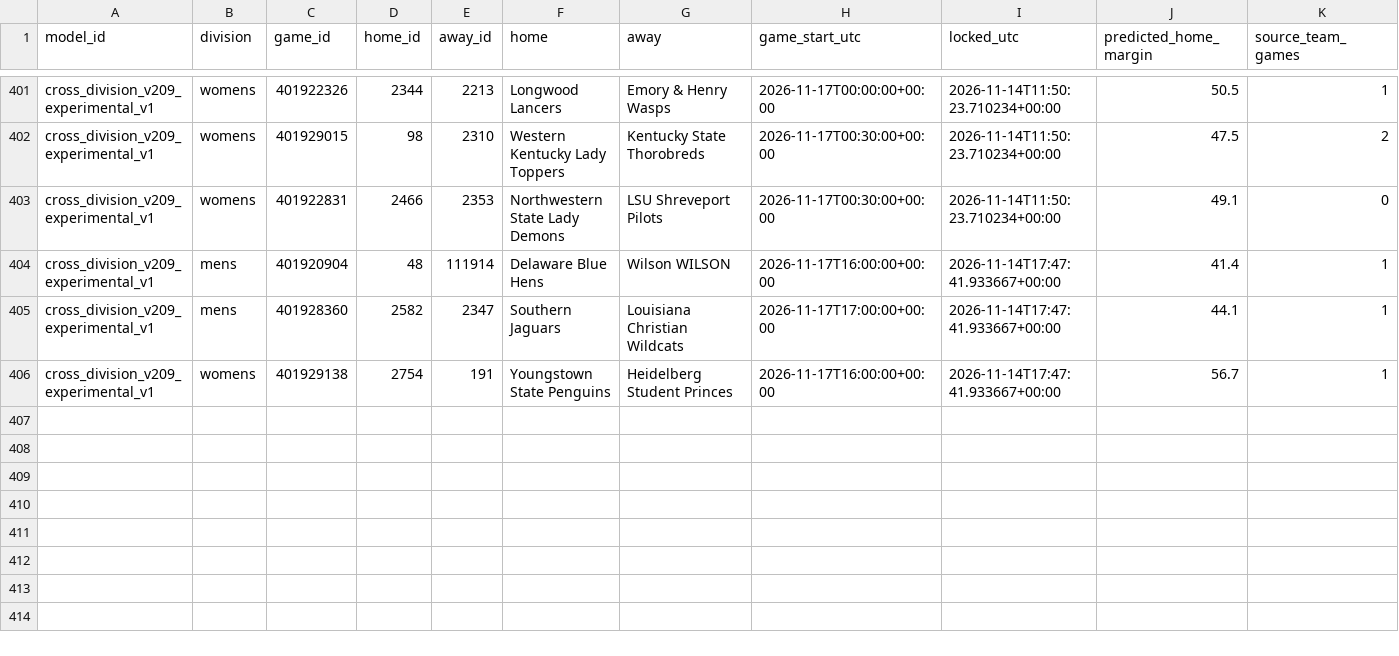
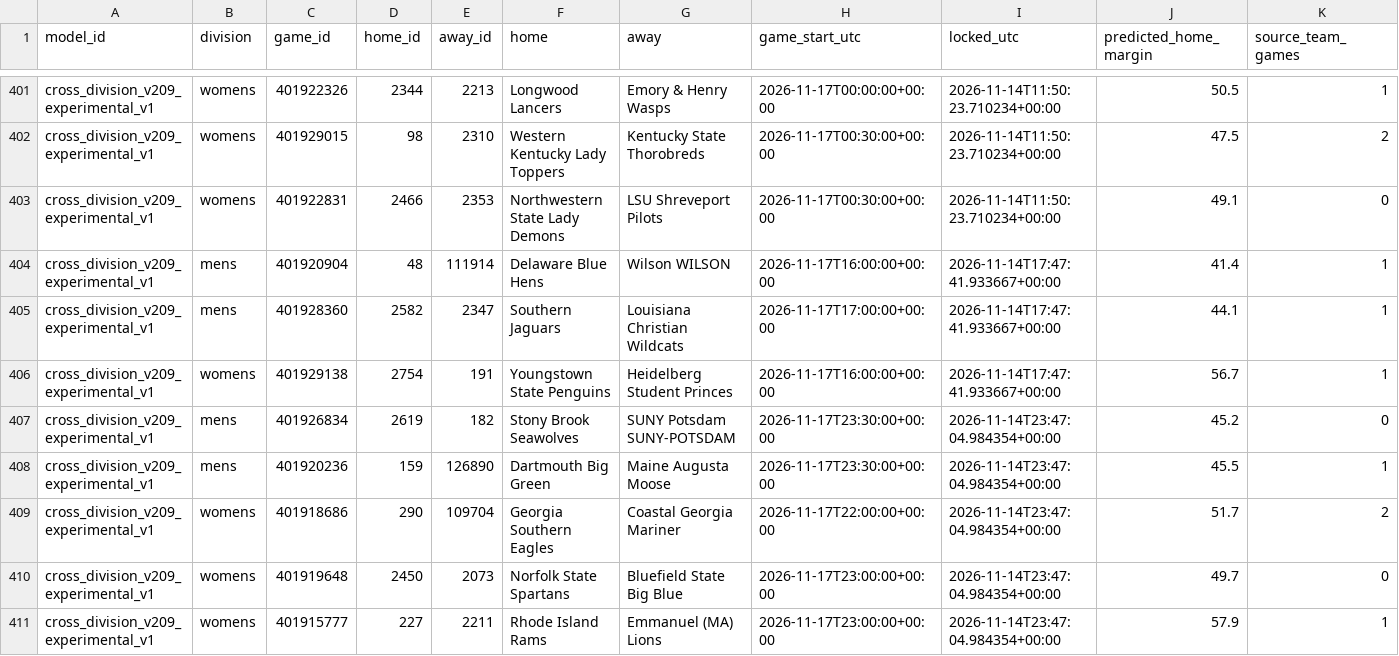
Before and after one commit to hcaver16-arch/college-basketball-ratings, a CSV file: data/cross_division_prospective/2026-27/forecasts.csv, drawn as a sheet; only a part is shown, gaps mark what is left out; rows hold the shown columns only; the diff names each change by its address in the sheet, - before the commit and + after, or states it on an @@ line.

```diff
--- a/data/cross_division_prospective/2026-27/forecasts.csv
+++ b/data/cross_division_prospective/2026-27/forecasts.csv
+row 407: cross_division_v209_experimental_v1 | mens | 401926834 | 2619 | 182 | Stony Brook Seawolves | SUNY Potsdam SUNY-POTSDAM | 2026-11-17T23:30:00+00:00 | 2026-11-14T23:47:04.984354+00:00 | 45.2 | 0
+row 408: cross_division_v209_experimental_v1 | mens | 401920236 | 159 | 126890 | Dartmouth Big Green | Maine Augusta Moose | 2026-11-17T23:30:00+00:00 | 2026-11-14T23:47:04.984354+00:00 | 45.5 | 1
+row 409: cross_division_v209_experimental_v1 | womens | 401918686 | 290 | 109704 | Georgia Southern Eagles | Coastal Georgia Mariner | 2026-11-17T22:00:00+00:00 | 2026-11-14T23:47:04.984354+00:00 | 51.7 | 2
+row 410: cross_division_v209_experimental_v1 | womens | 401919648 | 2450 | 2073 | Norfolk State Spartans | Bluefield State Big Blue | 2026-11-17T23:00:00+00:00 | 2026-11-14T23:47:04.984354+00:00 | 49.7 | 0
+row 411: cross_division_v209_experimental_v1 | womens | 401915777 | 227 | 2211 | Rhode Island Rams | Emmanuel (MA) Lions | 2026-11-17T23:00:00+00:00 | 2026-11-14T23:47:04.984354+00:00 | 57.9 | 1
```
Also changed, not shown: data/cross_division_prospective/2026-27/results.csv, 1 other file.
